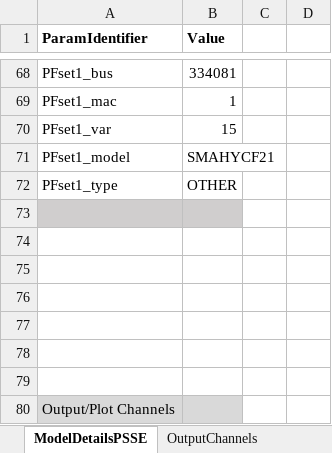
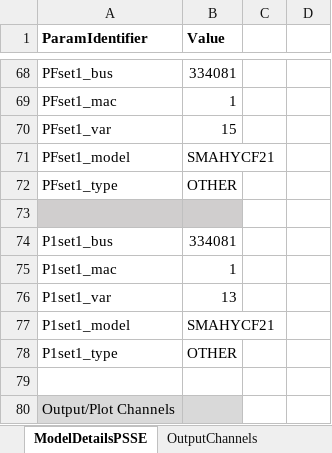
Before and after one commit to Mojtaba-jabbarii/HorshamLatest, an Excel workbook: test_scenario_definitions/20240403_HSFBESS_TESTINFO_V1.xlsx, sheet ModelDetailsPSSE, drawn as a sheet; only a part is shown, gaps mark what is left out; values as stored, in another font and other column widths than the file's, no borders; charts and pictures not drawn; 1 other sheet too large or unreadable and not compared; the diff names each change by its address in the sheet, - before the commit and + after, or states it on an @@ line.

```diff
--- a/test_scenario_definitions/20240403_HSFBESS_TESTINFO_V1.xlsx (sheet ModelDetailsPSSE)
+++ b/test_scenario_definitions/20240403_HSFBESS_TESTINFO_V1.xlsx (sheet ModelDetailsPSSE)
-row 74: (empty)
+row 74: P1set1_bus | 334081
-row 75: (empty)
+row 75: P1set1_mac | 1
-row 76: (empty)
+row 76: P1set1_var | 13
-row 77: (empty)
+row 77: P1set1_model | SMAHYCF21
-row 78: (empty)
+row 78: P1set1_type | OTHER
```
Also changed, not shown: sheet SmallDist, formulas that keep their value, test_scenario_definitions/20240403_HSFBESS_TESTINFO_V1-AUTO.xlsx, 11 other files.
